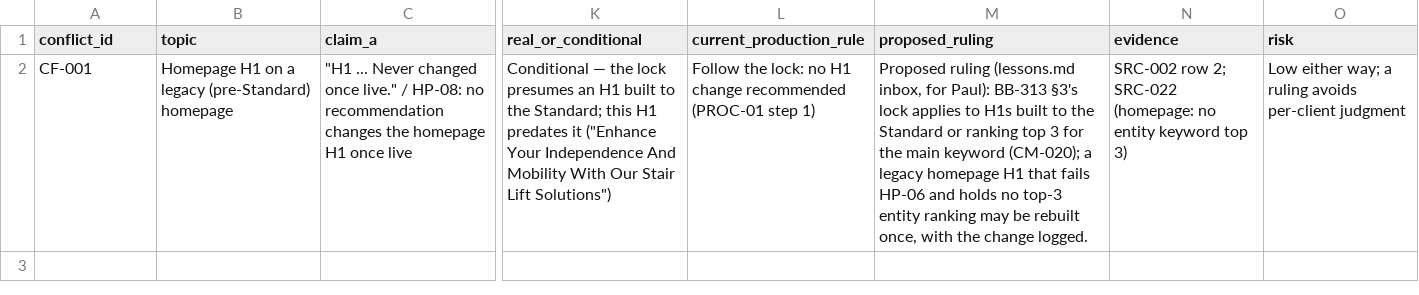
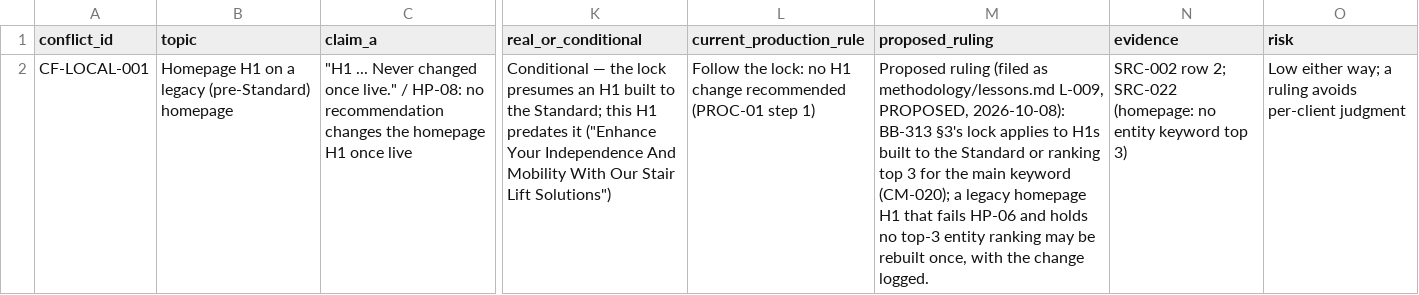
Before and after one commit to Paul-CMS/seo-ops, a CSV file: clients/home-mobile-medical/audit/2026-10-07/conflicts.csv, drawn as a sheet; only a part is shown, gaps mark what is left out; the diff names each change by its address in the sheet, - before the commit and + after, or states it on an @@ line.

```diff
--- a/clients/home-mobile-medical/audit/2026-10-07/conflicts.csv
+++ b/clients/home-mobile-medical/audit/2026-10-07/conflicts.csv
-A2 (conflict_id): CF-001
+A2 (conflict_id): CF-LOCAL-001
-M2 (proposed_ruling): Proposed ruling (lessons.md inbox, for Paul): BB-313 §3's…
+M2 (proposed_ruling): Proposed ruling (filed as methodology/lessons.md L-009, PROPOSED, 2026-10-08): BB-313 §3's…
```
Also changed, not shown: clients/home-mobile-medical/audit/2026-10-07/conformance-scorecard.csv, clients/home-mobile-medical/audit/2026-10-07/findings.csv, 20 other files.
